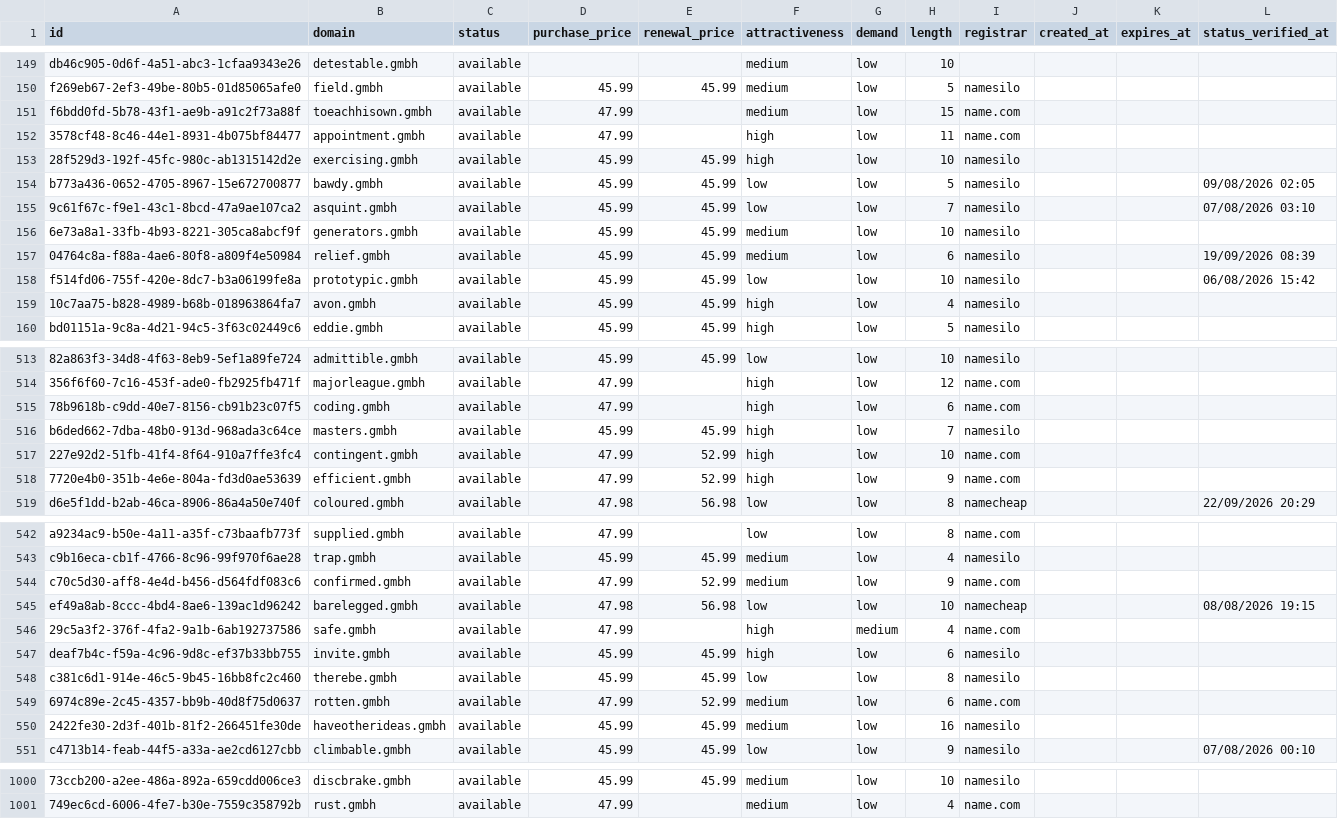
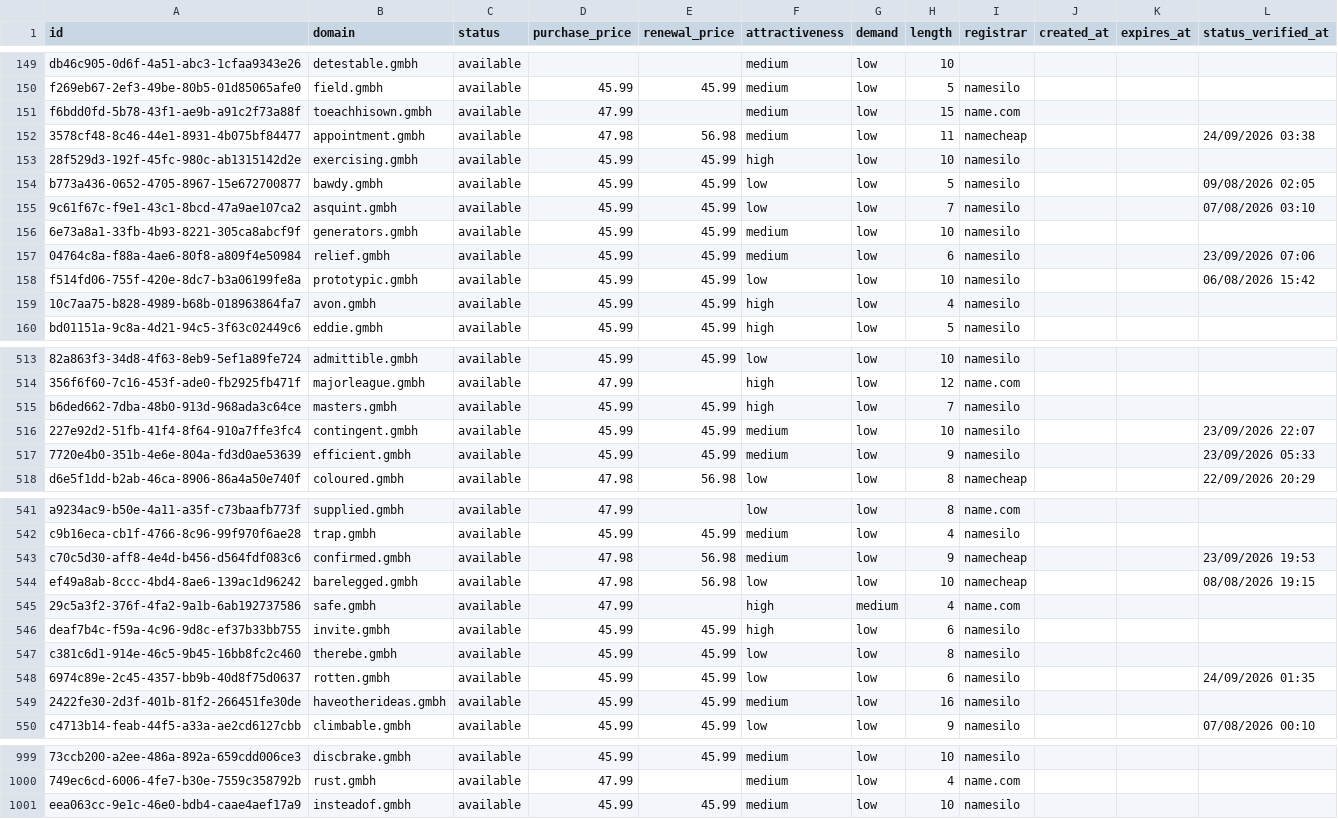
Before and after one commit to UniqueDomains/gmbh-oneword-domains, a CSV file: gmbh.csv, drawn as a sheet; only a part is shown, gaps mark what is left out; removed rows and columns are numbered as before the commit, all else as after; the diff covers the shown part only; the diff names each change by its address in the sheet, - before the commit and + after, or states it on an @@ line.

Commit message:
Domains update

```diff
--- a/gmbh.csv
+++ b/gmbh.csv
-D152 (purchase_price): 47.99
+D152 (purchase_price): 47.98
-E152 (renewal_price): (empty)
+E152 (renewal_price): 56.98
-F152 (attractiveness): high
+F152 (attractiveness): medium
-I152 (registrar): name.com
+I152 (registrar): namecheap
-L152 (status_verified_at): (empty)
+L152 (status_verified_at): 24/09/2026 03:38
-L157 (status_verified_at): 19/09/2026 08:39
+L157 (status_verified_at): 23/09/2026 07:06
-row 515: 78b9618b-c9dd-40e7-8156-cb91b23c07f5 | coding.gmbh | available | 47.99 |  | high | low | 6 | name.com
-D516:D517 (purchase_price): 47.99
+D516:D517 (purchase_price): 45.99
-E516:E517 (renewal_price): 52.99
+E516:E517 (renewal_price): 45.99
-F516:F517 (attractiveness): high
+F516:F517 (attractiveness): medium
-I516:I517 (registrar): name.com
+I516:I517 (registrar): namesilo
-L516 (status_verified_at): (empty)
+L516 (status_verified_at): 23/09/2026 22:07
-L517 (status_verified_at): (empty)
+L517 (status_verified_at): 23/09/2026 05:33
-D543 (purchase_price): 47.99
+D543 (purchase_price): 47.98
-E543 (renewal_price): 52.99
+E543 (renewal_price): 56.98
-I543 (registrar): name.com
+I543 (registrar): namecheap
-L543 (status_verified_at): (empty)
+L543 (status_verified_at): 23/09/2026 19:53
-D548 (purchase_price): 47.99
+D548 (purchase_price): 45.99
-E548 (renewal_price): 52.99
+E548 (renewal_price): 45.99
-F548 (attractiveness): medium
+F548 (attractiveness): low
-I548 (registrar): name.com
+I548 (registrar): namesilo
-L548 (status_verified_at): (empty)
+L548 (status_verified_at): 24/09/2026 01:35
+row 1001: eea063cc-9e1c-46e0-bdb4-caae4aef17a9 | insteadof.gmbh | available | 45.99 | 45.99 | medium | low | 10 | namesilo
```
Also changed, not shown: 99 edited cells elsewhere in this file, 4 other files.
